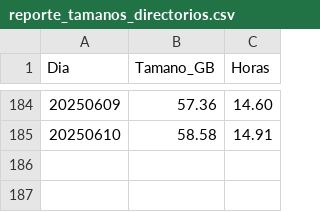
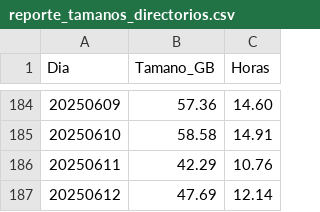
Before and after one commit to sebastianVP/DATASETS_CLASE, a CSV file: reporte_tamanos_directorios.csv, drawn as a sheet; only a part is shown, gaps mark what is left out.

```diff
--- a/reporte_tamanos_directorios.csv
+++ b/reporte_tamanos_directorios.csv
@@ -185 +185,3 @@ Dia,Tamano_GB,Horas
 20250610,58.58,14.91
+20250611,42.29,10.76
+20250612,47.69,12.14
```
Also changed, not shown: 2 other files.
